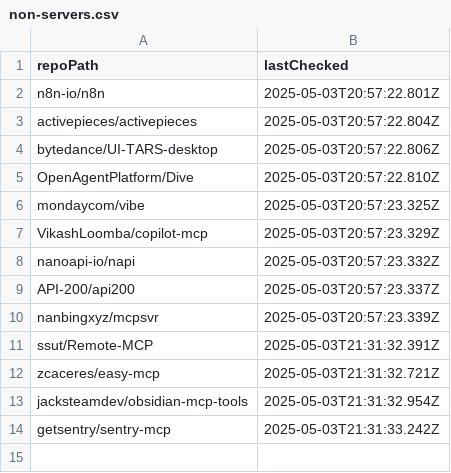
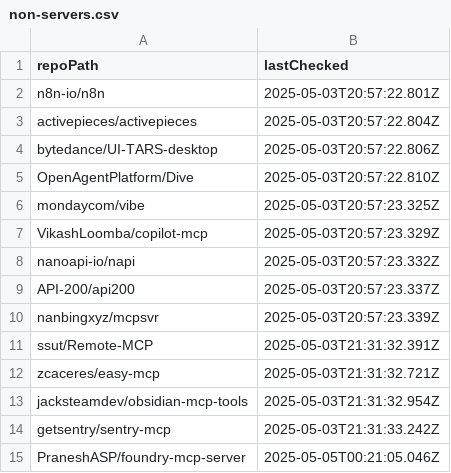
Before and after one commit to ThatGuySam/mcp-almanac, a CSV file: data/non-servers.csv, drawn as a sheet.

```diff
--- a/data/non-servers.csv
+++ b/data/non-servers.csv
@@ -14 +14,2 @@ jacksteamdev/obsidian-mcp-tools,2025-05-03T21:31:32.954Z
 getsentry/sentry-mcp,2025-05-03T21:31:33.242Z
+PraneshASP/foundry-mcp-server,2025-05-05T00:21:05.046Z
```
Also changed, not shown: 16 other files.
